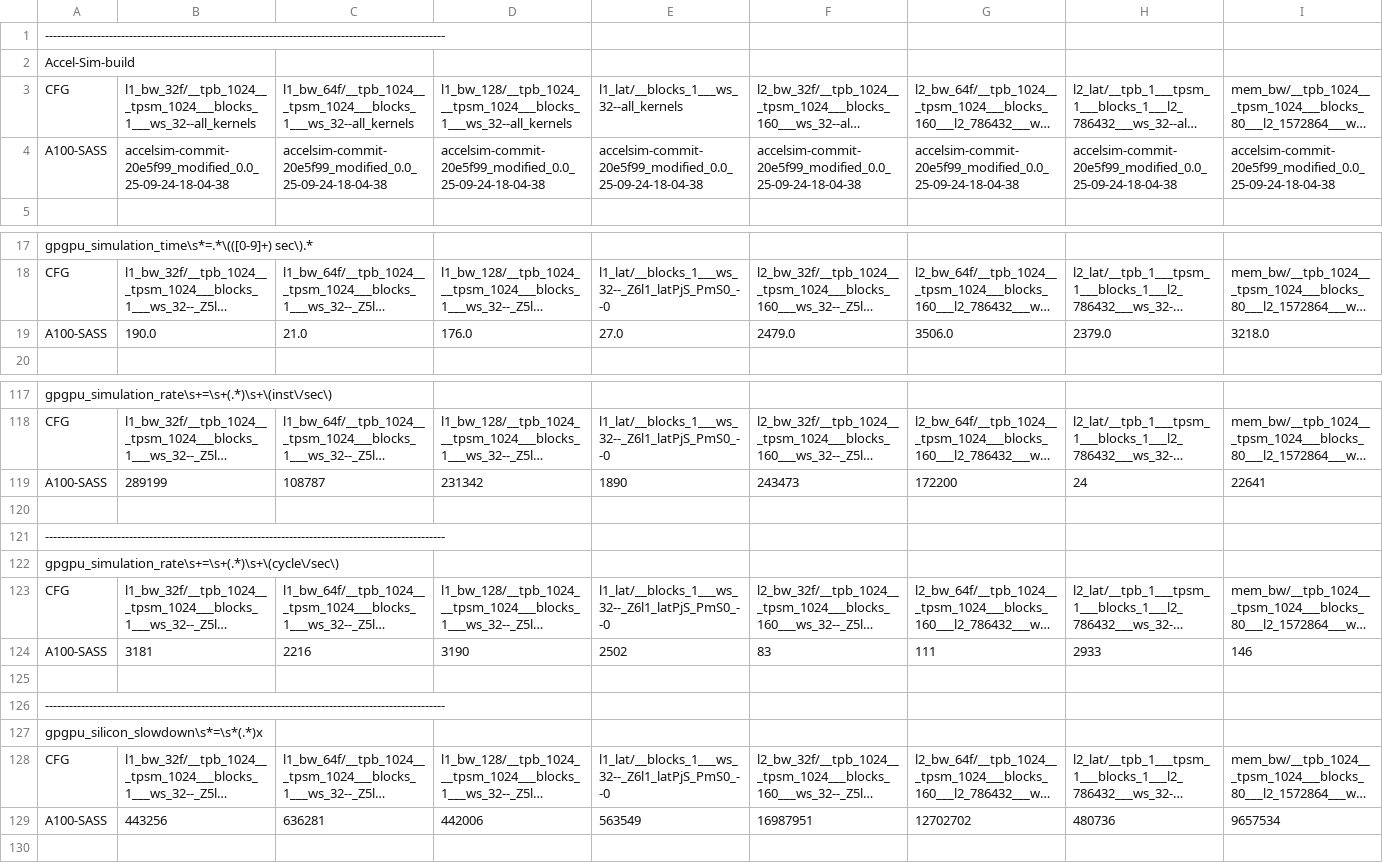
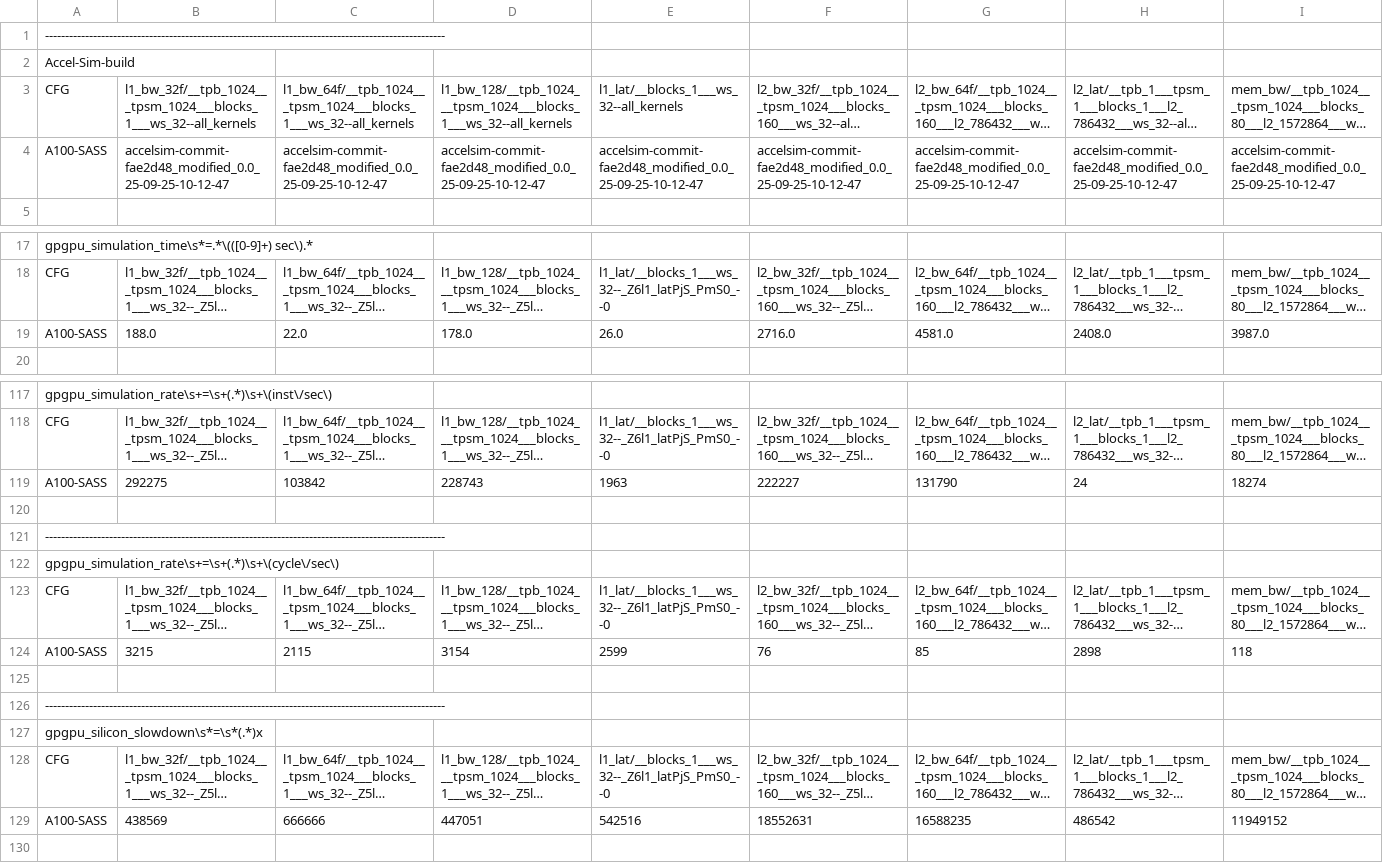
Before and after one commit to accel-sim/statistics-archive, a CSV file: ubench/ampere-a100-ubench-sass-latest.csv, drawn as a sheet; only a part is shown, gaps mark what is left out; long unchanged cells end in …; removed rows and columns are numbered as before the commit, all else as after; rows hold the shown columns only; the diff covers the shown part only; the diff names each change by its address in the sheet, - before the commit and + after, or states it on an @@ line.

```diff
--- a/ubench/ampere-a100-ubench-sass-latest.csv
+++ b/ubench/ampere-a100-ubench-sass-latest.csv
-B4: accelsim-commit-20e5f99_modified_0.0_25-09-24-18-04-38
+B4: accelsim-commit-fae2d48_modified_0.0_25-09-25-10-12-47
-C4: accelsim-commit-20e5f99_modified_0.0_25-09-24-18-04-38
+C4: accelsim-commit-fae2d48_modified_0.0_25-09-25-10-12-47
-D4: accelsim-commit-20e5f99_modified_0.0_25-09-24-18-04-38
+D4: accelsim-commit-fae2d48_modified_0.0_25-09-25-10-12-47
-E4: accelsim-commit-20e5f99_modified_0.0_25-09-24-18-04-38
+E4: accelsim-commit-fae2d48_modified_0.0_25-09-25-10-12-47
-F4: accelsim-commit-20e5f99_modified_0.0_25-09-24-18-04-38
+F4: accelsim-commit-fae2d48_modified_0.0_25-09-25-10-12-47
-G4: accelsim-commit-20e5f99_modified_0.0_25-09-24-18-04-38
+G4: accelsim-commit-fae2d48_modified_0.0_25-09-25-10-12-47
-H4: accelsim-commit-20e5f99_modified_0.0_25-09-24-18-04-38
+H4: accelsim-commit-fae2d48_modified_0.0_25-09-25-10-12-47
-I4: accelsim-commit-20e5f99_modified_0.0_25-09-24-18-04-38
+I4: accelsim-commit-fae2d48_modified_0.0_25-09-25-10-12-47
-row 19: A100-SASS | 190.0 | 21.0 | 176.0 | 27.0 | 2479.0 | 3506.0 | 2379.0 | 3218.0
+row 19: A100-SASS | 188.0 | 22.0 | 178.0 | 26.0 | 2716.0 | 4581.0 | 2408.0 | 3987.0
-row 119: A100-SASS | 289199 | 108787 | 231342 | 1890 | 243473 | 172200 | 24 | 22641
+row 119: A100-SASS | 292275 | 103842 | 228743 | 1963 | 222227 | 131790 | 24 | 18274
-row 124: A100-SASS | 3181 | 2216 | 3190 | 2502 | 83 | 111 | 2933 | 146
+row 124: A100-SASS | 3215 | 2115 | 3154 | 2599 | 76 | 85 | 2898 | 118
-row 129: A100-SASS | 443256 | 636281 | 442006 | 563549 | 16987951 | 12702702 | 480736 | 9657534
+row 129: A100-SASS | 438569 | 666666 | 447051 | 542516 | 18552631 | 16588235 | 486542 | 11949152
```
Also changed, not shown: 9 edited cells elsewhere in this file, ubench/ampere-a100-ubench-sass.csv, ubench/ampere-ubench-sass-latest.csv, 7 other files.
